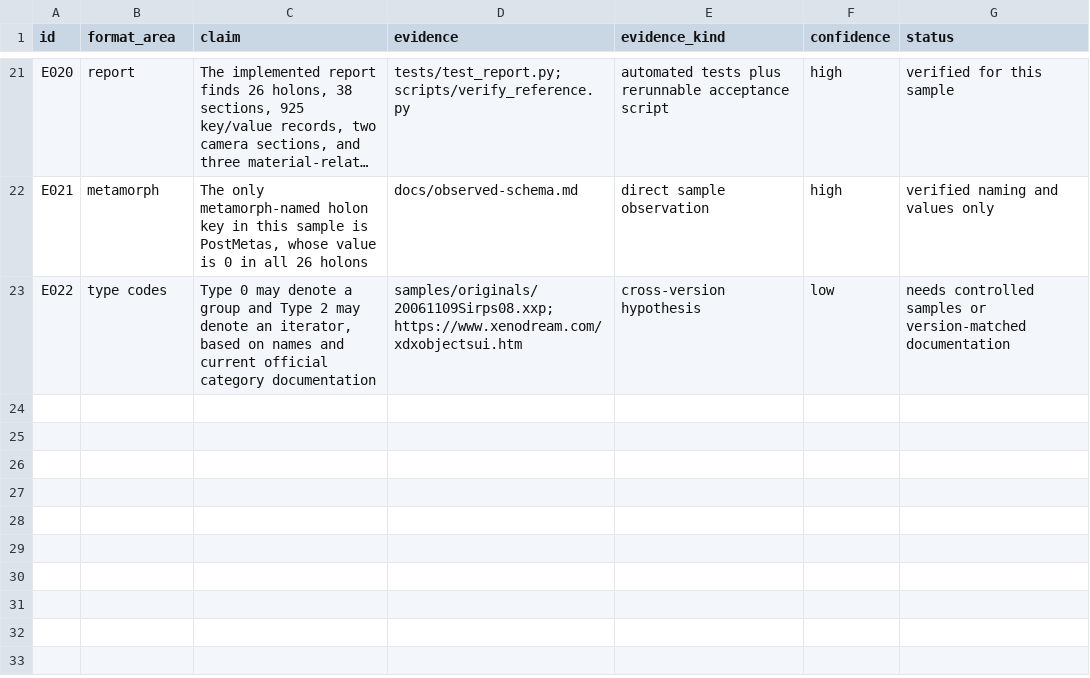
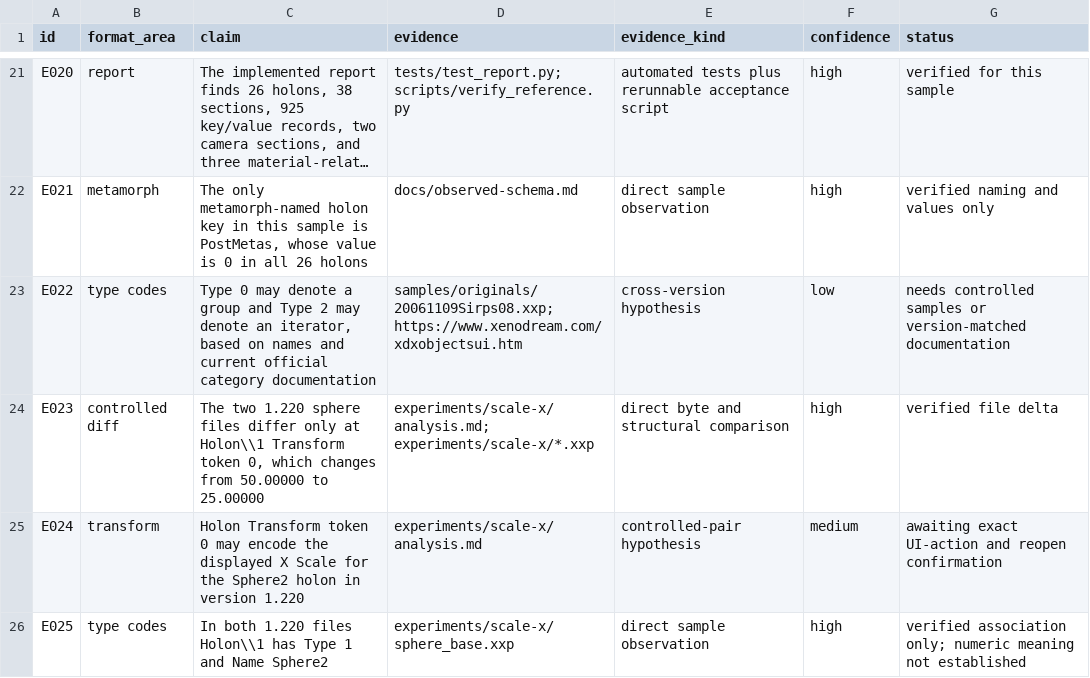
Before and after one commit to dmonachello/xenoAi, a TSV file: docs/format-evidence.tsv, drawn as a sheet; only a part is shown, gaps mark what is left out; long unchanged cells end in …; the diff names each change by its address in the sheet, - before the commit and + after, or states it on an @@ line.

Commit message:
test: record first controlled scale experiment

```diff
--- a/docs/format-evidence.tsv
+++ b/docs/format-evidence.tsv
+row 24: E023 | controlled diff | The two 1.220 sphere files differ only at Holon\\1 Transform token 0, which changes from 50.00000 to 25.00000 | experiments/scale-x/analysis.md; experiments/scale-x/*.xxp | direct byte and structural comparison | high | verified file delta
+row 25: E024 | transform | Holon Transform token 0 may encode the displayed X Scale for the Sphere2 holon in version 1.220 | experiments/scale-x/analysis.md | controlled-pair hypothesis | medium | awaiting exact UI-action and reopen confirmation
+row 26: E025 | type codes | In both 1.220 files Holon\\1 has Type 1 and Name Sphere2 | experiments/scale-x/sphere_base.xxp | direct sample observation | high | verified association only; numeric meaning not established
```
Also changed, not shown: decisions.tsv, 5 other files.
